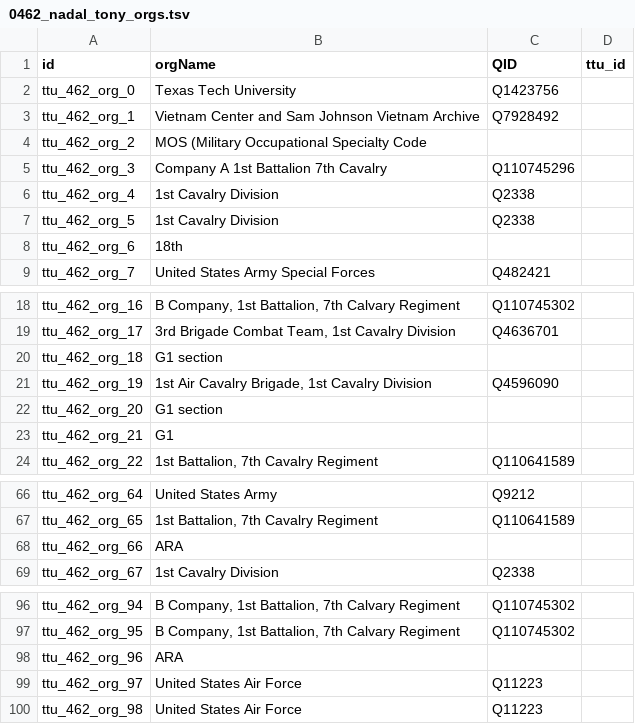
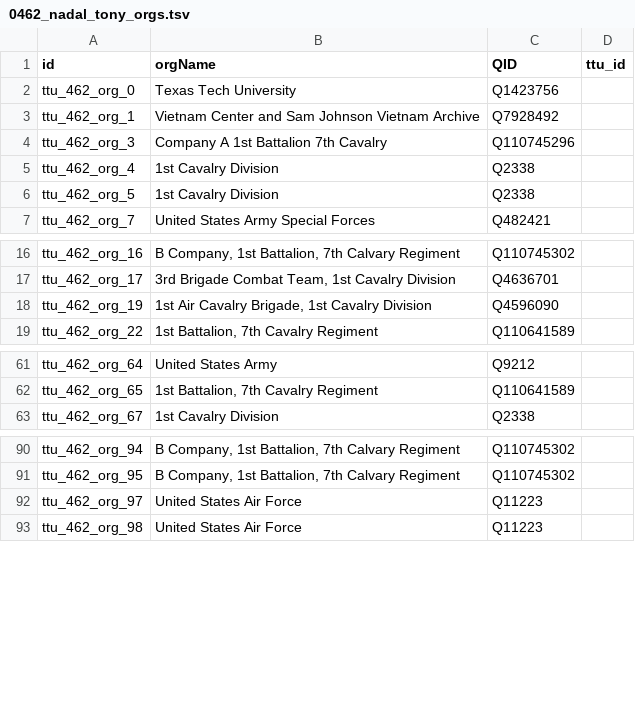
Before and after one commit to Dartmouth-Digital-History-Initiative/VNCA-Encoding, a TSV file: tsv/0462_nadal_tony_orgs.tsv, drawn as a sheet; only a part is shown, gaps mark what is left out; the diff names each change by its address in the sheet, - before the commit and + after, or states it on an @@ line.

Commit message:
Update 0462_nadal_tony_orgs.tsv

```diff
--- a/tsv/0462_nadal_tony_orgs.tsv
+++ b/tsv/0462_nadal_tony_orgs.tsv
-row 4: ttu_462_org_2 | MOS (Military Occupational Specialty Code
-row 8: ttu_462_org_6 | 18th
-row 20: ttu_462_org_18 | G1 section
-row 22: ttu_462_org_20 | G1 section
-row 23: ttu_462_org_21 | G1
-row 68: ttu_462_org_66 | ARA
-row 98: ttu_462_org_96 | ARA
```
